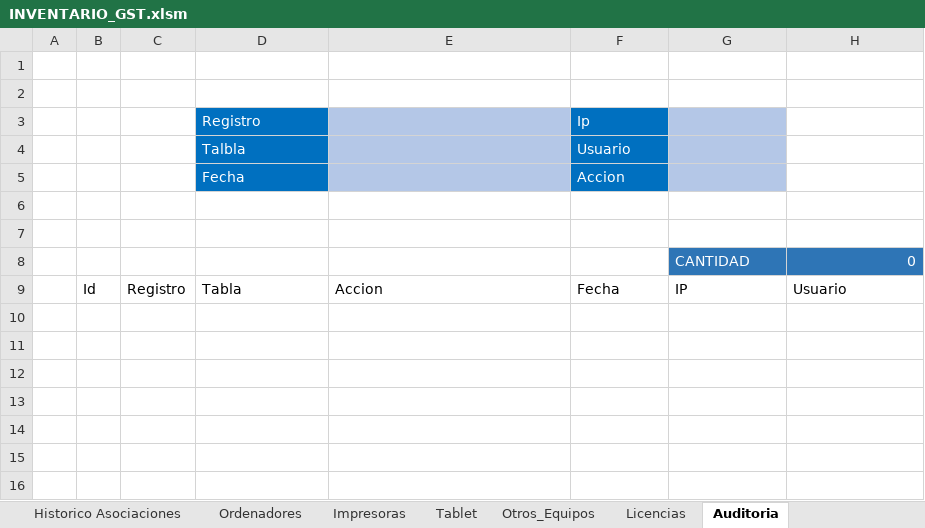
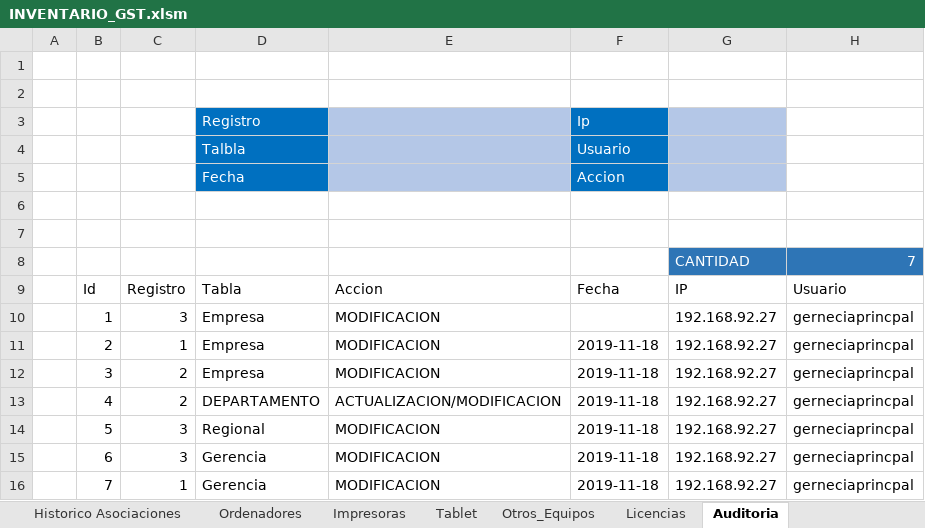
Before and after one commit to llanos1205/Sofia_Inv, an Excel workbook: INVENTARIO_GST.xlsm, sheet Auditoria, drawn as a sheet; values as stored, in another font and other column widths than the file's, no borders; charts and pictures and table styles not drawn; the diff names each change by its address in the sheet, - before the commit and + after, or states it on an @@ line.

```diff
--- a/INVENTARIO_GST.xlsm (sheet Auditoria)
+++ b/INVENTARIO_GST.xlsm (sheet Auditoria)
-H8: 0
+H8: 7
+row 10:  | 1 | 3 | Empresa | MODIFICACION |  | 192.168.92.27 | gerneciaprincpal
+row 11:  | 2 | 1 | Empresa | MODIFICACION | 2019-11-18 | 192.168.92.27 | gerneciaprincpal
+row 12:  | 3 | 2 | Empresa | MODIFICACION | 2019-11-18 | 192.168.92.27 | gerneciaprincpal
+row 13:  | 4 | 2 | DEPARTAMENTO | ACTUALIZACION/MODIFICACION | 2019-11-18 | 192.168.92.27 | gerneciaprincpal
+row 14:  | 5 | 3 | Regional | MODIFICACION | 2019-11-18 | 192.168.92.27 | gerneciaprincpal
+row 15:  | 6 | 3 | Gerencia | MODIFICACION | 2019-11-18 | 192.168.92.27 | gerneciaprincpal
+row 16:  | 7 | 1 | Gerencia | MODIFICACION | 2019-11-18 | 192.168.92.27 | gerneciaprincpal
```
Also changed, not shown: sheet Usuarios, charts or pictures, 7 other files.
